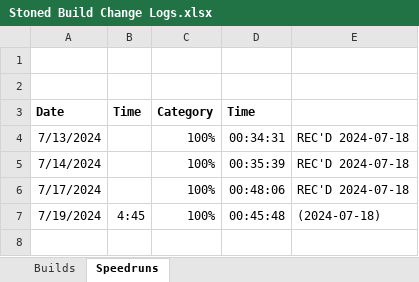
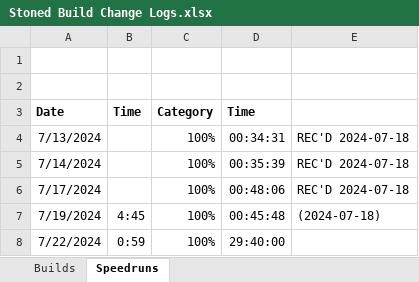
Before and after one commit to shieldgenerator7/Stonicorn, an Excel workbook: Docs/Stoned Build Change Logs.xlsx, sheet Speedruns, drawn as a sheet; values as stored, in another font and other column widths than the file's, no borders; the diff names each change by its address in the sheet, - before the commit and + after, or states it on an @@ line.

```diff
--- a/Docs/Stoned Build Change Logs.xlsx (sheet Speedruns)
+++ b/Docs/Stoned Build Change Logs.xlsx (sheet Speedruns)
+row 8: 7/22/2024 | 0:59 | 100% | 29:40:00
```
Also changed, not shown: sheet Builds, 1 other file.
